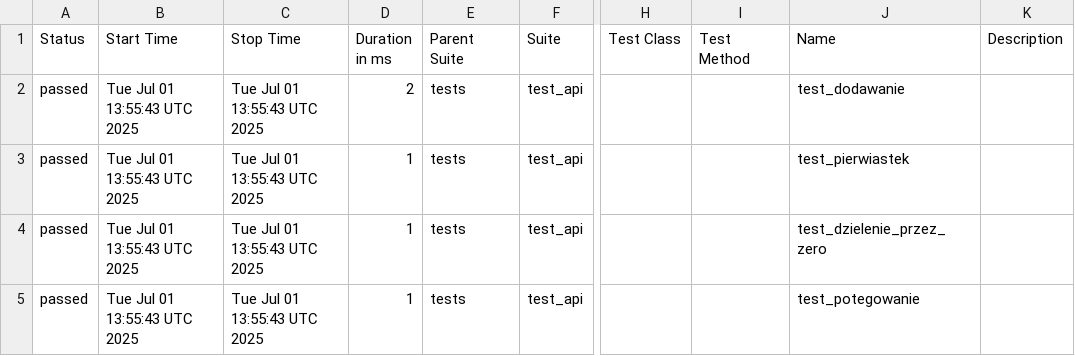
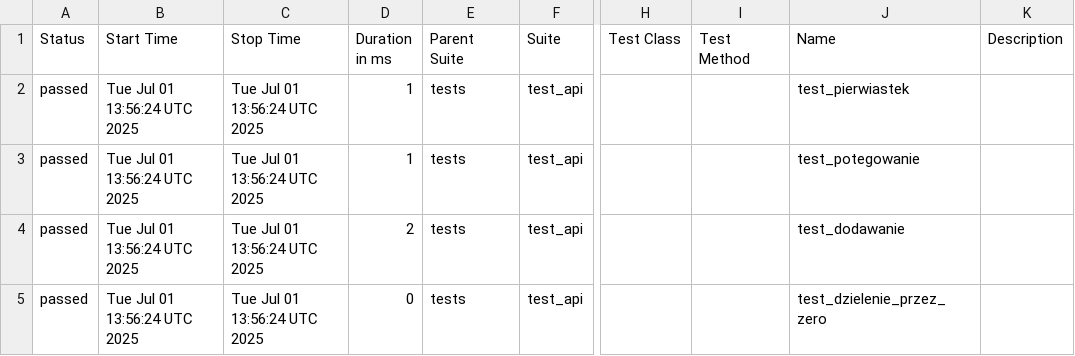
Before and after one commit to paulatrzcinska/NDABO, a CSV file: data/suites.csv, drawn as a sheet; only a part is shown, gaps mark what is left out; the diff names each change by its address in the sheet, - before the commit and + after, or states it on an @@ line.

```diff
--- a/data/suites.csv
+++ b/data/suites.csv
-B2:B5 (Start Time): Tue Jul 01 13:55:43 UTC 2025
+B2:B5 (Start Time): Tue Jul 01 13:56:24 UTC 2025
-C2:C5 (Stop Time): Tue Jul 01 13:55:43 UTC 2025
+C2:C5 (Stop Time): Tue Jul 01 13:56:24 UTC 2025
-D2 (Duration in ms): 2
+D2 (Duration in ms): 1
-J2 (Name): test_dodawanie
+J2 (Name): test_pierwiastek
-J3 (Name): test_pierwiastek
+J3 (Name): test_potegowanie
-D4 (Duration in ms): 1
+D4 (Duration in ms): 2
-J4 (Name): test_dzielenie_przez_zero
+J4 (Name): test_dodawanie
-D5 (Duration in ms): 1
+D5 (Duration in ms): 0
-J5 (Name): test_potegowanie
+J5 (Name): test_dzielenie_przez_zero
```
Also changed, not shown: 22 other files.
